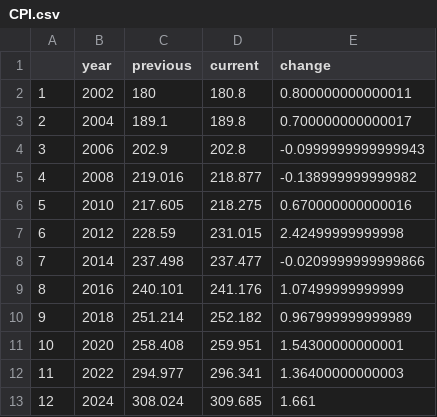
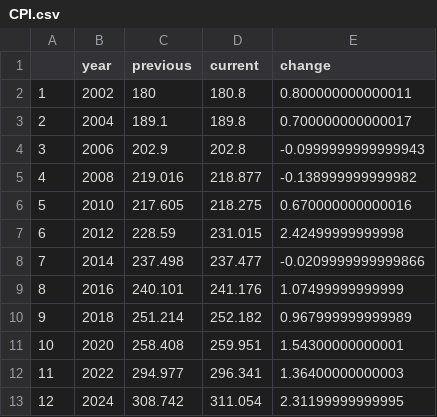
Before and after one commit to BPR-Data-Team/ElectionModel2024, a CSV file: cleaned_data/CPI.csv, drawn as a sheet.

```diff
--- a/cleaned_data/CPI.csv
+++ b/cleaned_data/CPI.csv
@@ -12,2 +12,2 @@
 "11",2022,294.977,296.341,1.36400000000003
-"12",2024,308.024,309.685,1.661
+"12",2024,308.742,311.054,2.31199999999995
```
Also changed, not shown: cleaned_data/AllPolls.csv, cleaned_data/Gas Prices.csv, 5 other files.
